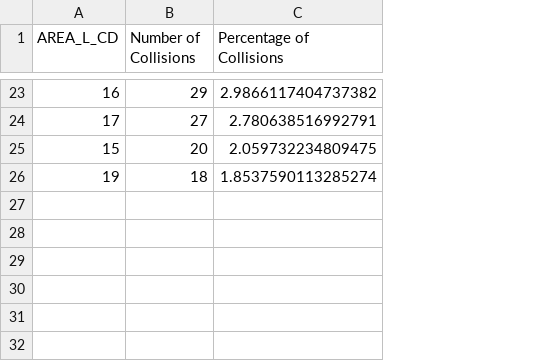
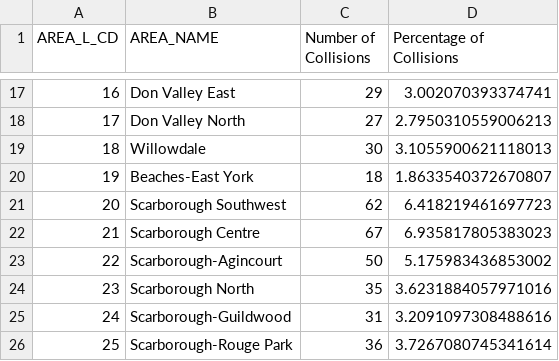
Before and after one commit to sabarahimi1/CME538_Big-Project_Hackstreet-Boys, a CSV file: City of Toronto Collision Data/ward_collision_summary.csv, drawn as a sheet; only a part is shown, gaps mark what is left out; removed rows and columns are numbered as before the commit, all else as after; the diff covers the shown part only; the diff names each change by its address in the sheet, - before the commit and + after, or states it on an @@ line.

Commit message:
collision_data

```diff
--- a/City of Toronto Collision Data/ward_collision_summary.csv
+++ b/City of Toronto Collision Data/ward_collision_summary.csv
+column B (AREA_NAME), rows 17-18: Don Valley East | Don Valley North; row 20: Beaches-East York
-D17 (Percentage of Collisions): 2.9866117404737382
+D17 (Percentage of Collisions): 3.002070393374741
-D18 (Percentage of Collisions): 2.780638516992791
+D18 (Percentage of Collisions): 2.7950310559006213
-row 25: 15 | 20 | 2.059732234809475
+row 19: 18 | Willowdale | 30 | 3.1055900621118013
-D20 (Percentage of Collisions): 1.8537590113285274
+D20 (Percentage of Collisions): 1.8633540372670807
+row 21: 20 | Scarborough Southwest | 62 | 6.418219461697723
+row 22: 21 | Scarborough Centre | 67 | 6.935817805383023
+row 23: 22 | Scarborough-Agincourt | 50 | 5.175983436853002
+row 24: 23 | Scarborough North | 35 | 3.6231884057971016
+row 25: 24 | Scarborough-Guildwood | 31 | 3.2091097308488616
+row 26: 25 | Scarborough-Rouge Park | 36 | 3.7267080745341614
```
Also changed, not shown: 9 added rows, 15 removed rows and 7 edited cells elsewhere in this file.
